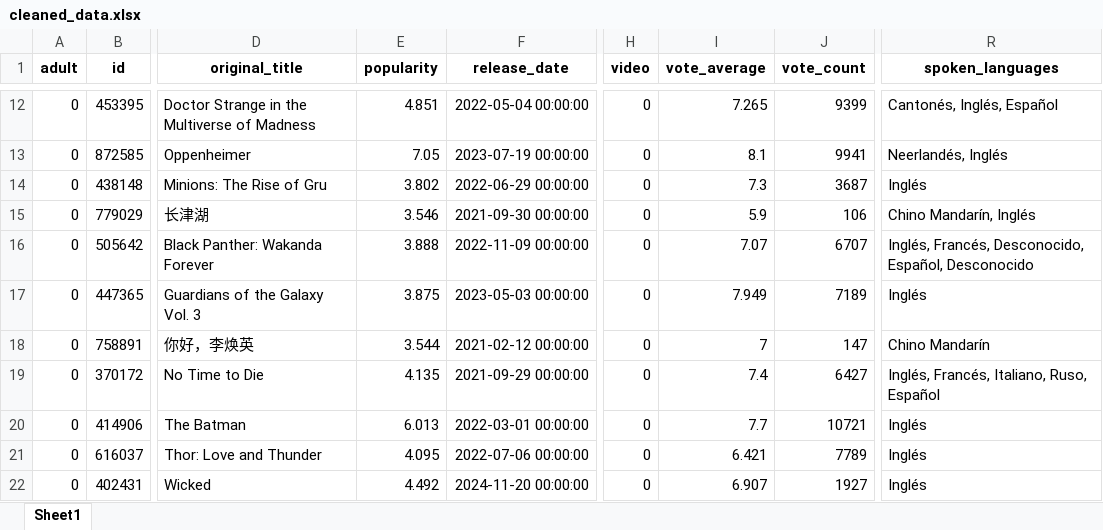
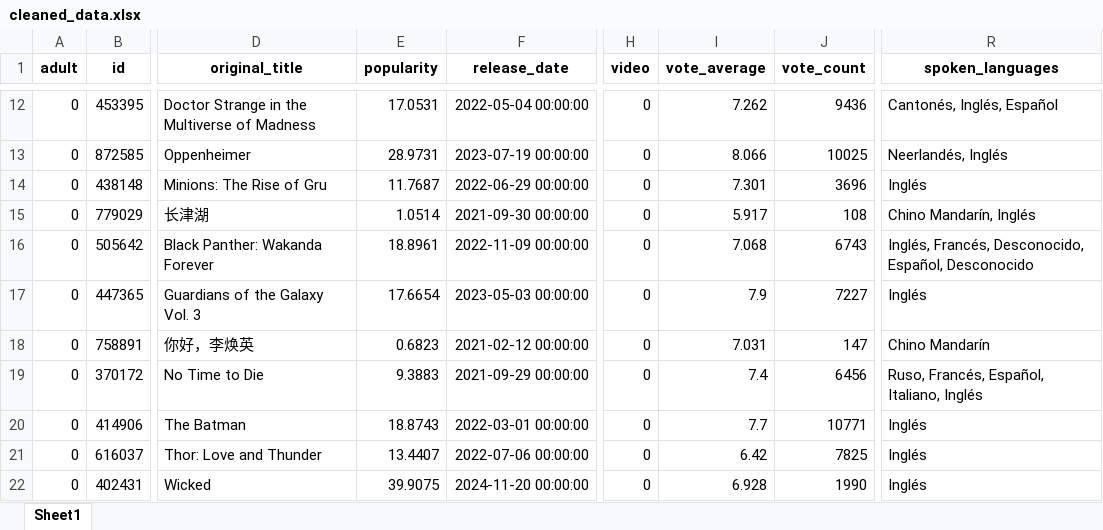
Before and after one commit to Melina3m/proyecto-bigdata-api, an Excel workbook: src/static/xlsx/cleaned_data.xlsx, sheet Sheet1, drawn as a sheet; only a part is shown, gaps mark what is left out; values as stored, in another font and other column widths than the file's, no borders; the diff covers the shown part only; the diff names each change by its address in the sheet, - before the commit and + after, or states it on an @@ line.

```diff
--- a/src/static/xlsx/cleaned_data.xlsx (sheet Sheet1)
+++ b/src/static/xlsx/cleaned_data.xlsx (sheet Sheet1)
-E12 (popularity): 4.851
+E12 (popularity): 17.0531
-I12 (vote_average): 7.265
+I12 (vote_average): 7.262
-J12 (vote_count): 9399
+J12 (vote_count): 9436
-E13 (popularity): 7.05
+E13 (popularity): 28.9731
-I13 (vote_average): 8.1
+I13 (vote_average): 8.066
-J13 (vote_count): 9941
+J13 (vote_count): 10025
-E14 (popularity): 3.802
+E14 (popularity): 11.7687
-I14 (vote_average): 7.3
+I14 (vote_average): 7.301
-J14 (vote_count): 3687
+J14 (vote_count): 3696
-E15 (popularity): 3.546
+E15 (popularity): 1.0514
-I15 (vote_average): 5.9
+I15 (vote_average): 5.917
-J15 (vote_count): 106
+J15 (vote_count): 108
-E16 (popularity): 3.888
+E16 (popularity): 18.8961
-I16 (vote_average): 7.07
+I16 (vote_average): 7.068
-J16 (vote_count): 6707
+J16 (vote_count): 6743
-E17 (popularity): 3.875
+E17 (popularity): 17.6654
-I17 (vote_average): 7.949
+I17 (vote_average): 7.9
-J17 (vote_count): 7189
+J17 (vote_count): 7227
-E18 (popularity): 3.544
+E18 (popularity): 0.6823
-I18 (vote_average): 7
+I18 (vote_average): 7.031
-E19 (popularity): 4.135
+E19 (popularity): 9.3883
-J19 (vote_count): 6427
+J19 (vote_count): 6456
-R19 (spoken_languages): Inglés, Francés, Italiano, Ruso, Español
+R19 (spoken_languages): Ruso, Francés, Español, Italiano, Inglés
-E20 (popularity): 6.013
+E20 (popularity): 18.8743
-J20 (vote_count): 10721
+J20 (vote_count): 10771
-E21 (popularity): 4.095
+E21 (popularity): 13.4407
-I21 (vote_average): 6.421
+I21 (vote_average): 6.42
-J21 (vote_count): 7789
+J21 (vote_count): 7825
-E22 (popularity): 4.492
+E22 (popularity): 39.9075
-I22 (vote_average): 6.907
+I22 (vote_average): 6.928
-J22 (vote_count): 1927
+J22 (vote_count): 1990
```
Also changed, not shown: 1 added row, 1 removed row and 243 edited cells elsewhere in this sheet, src/static/xlsx/tmdb_movies.xlsx, 3 other files.
